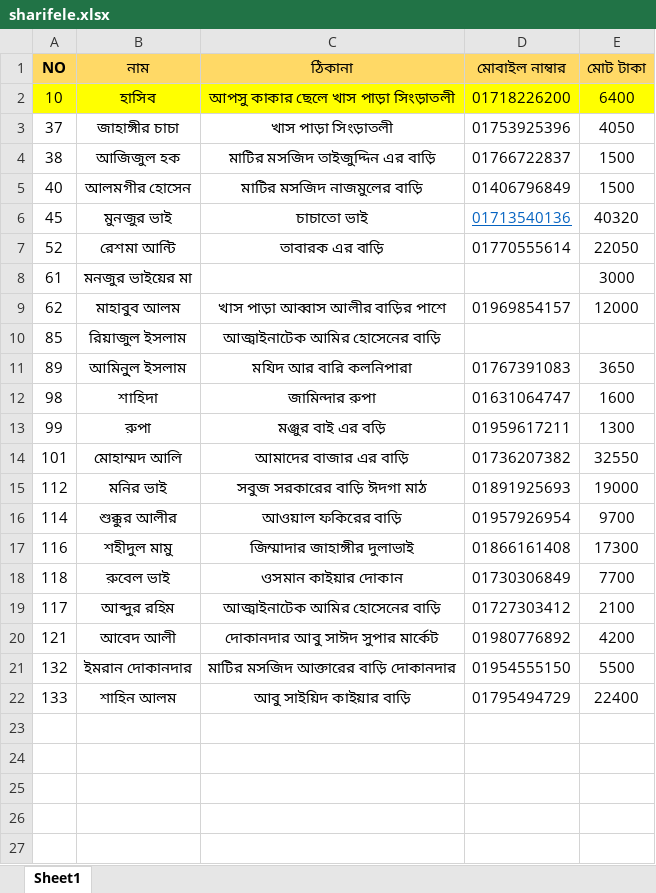
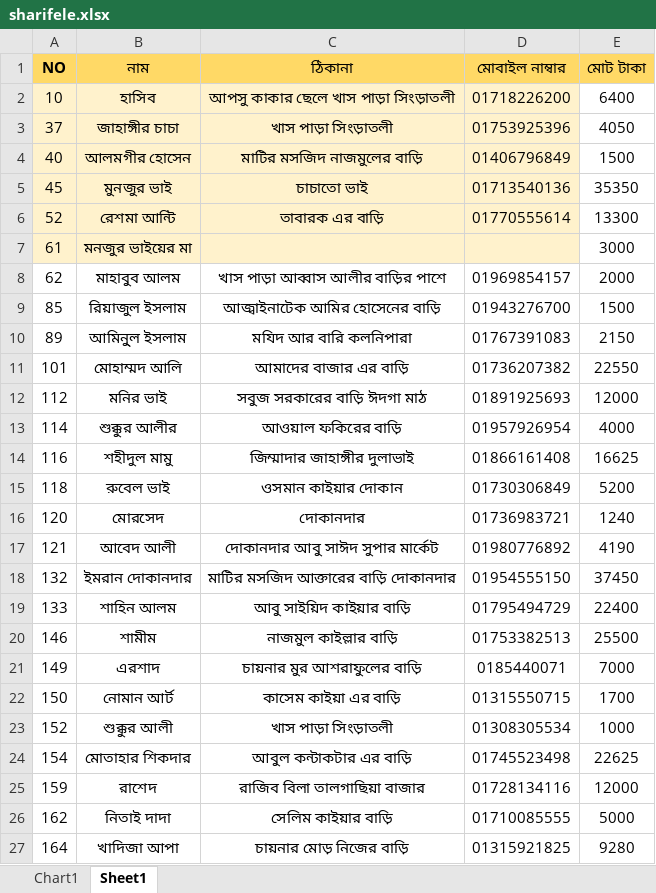
Before and after one commit to MDForhad09/myweb, an Excel workbook: sharifele.xlsx, sheet Sheet1, drawn as a sheet; only a part is shown; values as stored, in another font and other column widths than the file's, no borders; removed rows and columns are numbered as before the commit, all else as after; the diff covers the shown part only; the diff names each change by its address in the sheet, - before the commit and + after, or states it on an @@ line.

Commit message:
Add files via upload
v 0.1

```diff
--- a/sharifele.xlsx (sheet Sheet1)
+++ b/sharifele.xlsx (sheet Sheet1)
+sheet tab: Chart1
-A2:D2 fill: #FFFF00
+A2:D2 fill: #FFF2CC
-E2 fill: #FFFF00
+E2 fill: none
-A3:D3 fill: none
+A3:D3 fill: #FFF2CC
-row 4: 38 | আজিজুল হক | মাটির মসজিদ তাইজুদ্দিন এর বাড়ি | 01766722837 | 1500
-A4:D7 fill: none
+A4:D7 fill: #FFF2CC
@@ D5 underline: on → off, text colour: #0563C1 → black @@
-E5 (মোট টাকা): 40320
+E5 (মোট টাকা): 35350
-E6 (মোট টাকা): 22050
+E6 (মোট টাকা): 13300
-E8 (মোট টাকা): 12000
+E8 (মোট টাকা): 2000
-D9 (মোবাইল নাম্বার): (empty)
+D9 (মোবাইল নাম্বার): 01943276700
-E9 (মোট টাকা): (empty)
+E9 (মোট টাকা): 1500
-E10 (মোট টাকা): 3650
+E10 (মোট টাকা): 2150
-row 12: 98 | শাহিদা | জামিন্দার রুপা | 01631064747 | 1600
-row 13: 99 | রুপা | মঞ্জুর বাই এর বড়ি | 01959617211 | 1300
-E11 (মোট টাকা): 32550
+E11 (মোট টাকা): 22550
-E12 (মোট টাকা): 19000
+E12 (মোট টাকা): 12000
-E13 (মোট টাকা): 9700
+E13 (মোট টাকা): 4000
-E14 (মোট টাকা): 17300
+E14 (মোট টাকা): 16625
-E15 (মোট টাকা): 7700
+E15 (মোট টাকা): 5200
-row 19: 117 | আব্দুর রহিম | আজ্বাইনাটেক আমির হোসেনের বাড়ি | 01727303412 | 2100
+row 16: 120 | মোরসেদ | দোকানদার | 01736983721 | 1240
-E17 (মোট টাকা): 4200
+E17 (মোট টাকা): 4190
-E18 (মোট টাকা): 5500
+E18 (মোট টাকা): 37450
+row 20: 146 | শামীম | নাজমুল কাইল্লার বাড়ি | 01753382513 | 25500
+row 21: 149 | এরশাদ | চায়নার মুর আশরাফুলের বাড়ি | 0185440071 | 7000
+row 22: 150 | নোমান আর্ট | কাসেম কাইয়া এর বাড়ি | 01315550715 | 1700
+row 23: 152 | শুক্কুর আলী | খাস পাড়া সিংড়াতলী | 01308305534 | 1000
+row 24: 154 | মোতাহার শিকদার | আবুল কন্টাকটার এর বাড়ি | 01745523498 | 22625
+row 25: 159 | রাশেদ | রাজিব বিলা তালগাছিয়া বাজার | 01728134116 | 12000
+row 26: 162 | নিতাই দাদা | সেলিম কাইয়ার বাড়ি | 01710085555 | 5000
+row 27: 164 | খাদিজা আপা | চায়নার মোড় নিজের বাড়ি | 01315921825 | 9280
```
Also changed, not shown: 98 added rows elsewhere in this sheet, charts or pictures.
